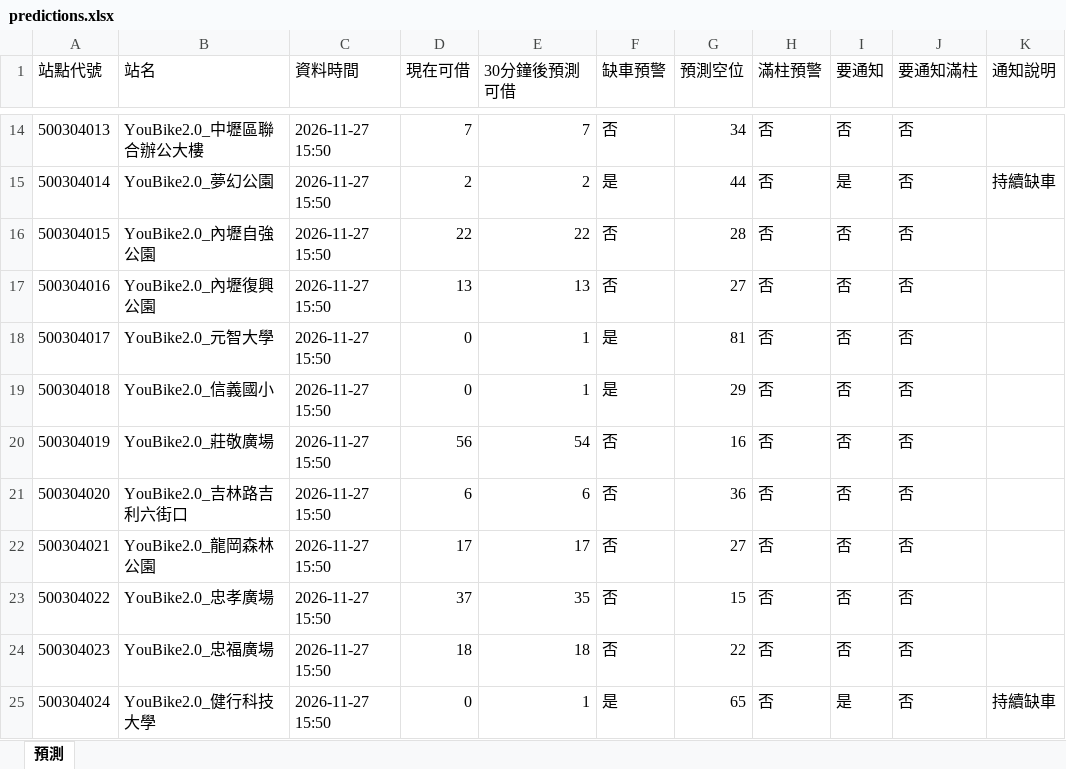
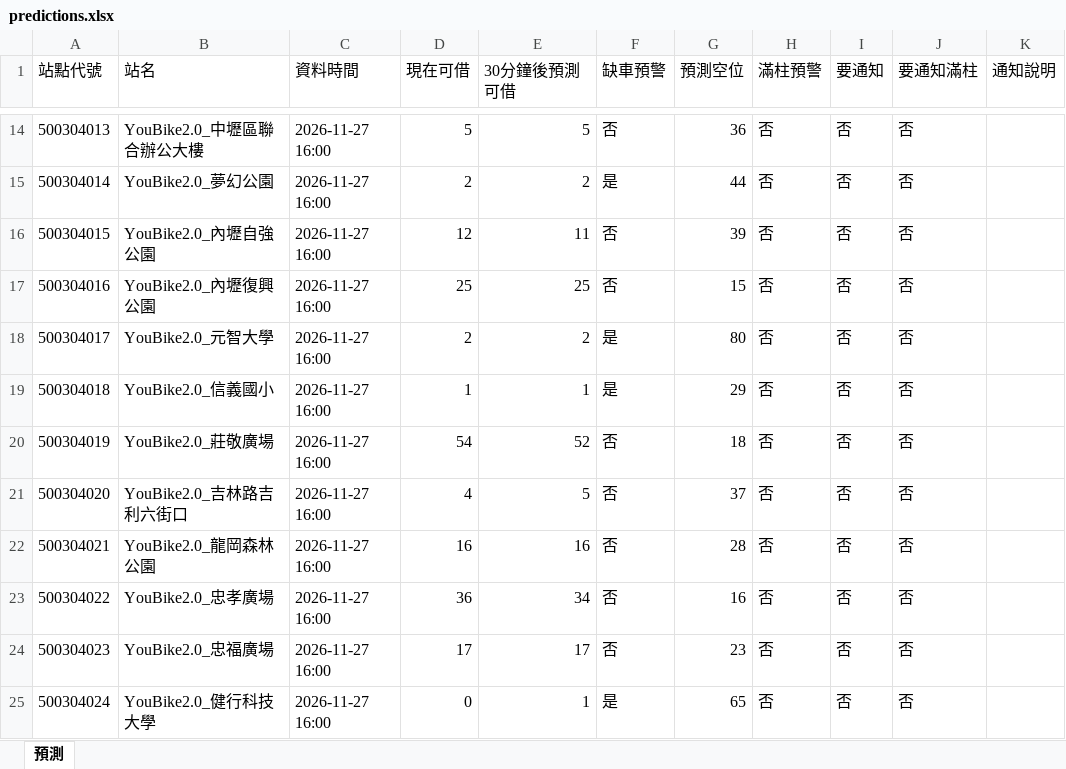
Before and after one commit to MingWei174/ncu-youbike, an Excel workbook: predictions.xlsx, sheet 預測, drawn as a sheet; only a part is shown, gaps mark what is left out; values as stored, in another font and other column widths than the file's, no borders; table styles not drawn; the diff covers the shown part only; the diff names each change by its address in the sheet, - before the commit and + after, or states it on an @@ line.

```diff
--- a/predictions.xlsx (sheet 預測)
+++ b/predictions.xlsx (sheet 預測)
-C14:C25 (資料時間): 2026-11-27 15:50
+C14:C25 (資料時間): 2026-11-27 16:00
-D14 (現在可借): 7
+D14 (現在可借): 5
-E14 (30分鐘後預測可借): 7
+E14 (30分鐘後預測可借): 5
-G14 (預測空位): 34
+G14 (預測空位): 36
-I15 (要通知): 是
+I15 (要通知): 否
-K15 (通知說明): 持續缺車
+K15 (通知說明): (empty)
-D16 (現在可借): 22
+D16 (現在可借): 12
-E16 (30分鐘後預測可借): 22
+E16 (30分鐘後預測可借): 11
-G16 (預測空位): 28
+G16 (預測空位): 39
-D17 (現在可借): 13
+D17 (現在可借): 25
-E17 (30分鐘後預測可借): 13
+E17 (30分鐘後預測可借): 25
-G17 (預測空位): 27
+G17 (預測空位): 15
-D18 (現在可借): 0
+D18 (現在可借): 2
-E18 (30分鐘後預測可借): 1
+E18 (30分鐘後預測可借): 2
-G18 (預測空位): 81
+G18 (預測空位): 80
-D19 (現在可借): 0
+D19 (現在可借): 1
-D20 (現在可借): 56
+D20 (現在可借): 54
-E20 (30分鐘後預測可借): 54
+E20 (30分鐘後預測可借): 52
-G20 (預測空位): 16
+G20 (預測空位): 18
-D21 (現在可借): 6
+D21 (現在可借): 4
-E21 (30分鐘後預測可借): 6
+E21 (30分鐘後預測可借): 5
-G21 (預測空位): 36
+G21 (預測空位): 37
-D22 (現在可借): 17
+D22 (現在可借): 16
-E22 (30分鐘後預測可借): 17
+E22 (30分鐘後預測可借): 16
-G22 (預測空位): 27
+G22 (預測空位): 28
-D23 (現在可借): 37
+D23 (現在可借): 36
-E23 (30分鐘後預測可借): 35
+E23 (30分鐘後預測可借): 34
-G23 (預測空位): 15
+G23 (預測空位): 16
-D24 (現在可借): 18
+D24 (現在可借): 17
-E24 (30分鐘後預測可借): 18
+E24 (30分鐘後預測可借): 17
-G24 (預測空位): 22
+G24 (預測空位): 23
-I25 (要通知): 是
+I25 (要通知): 否
-K25 (通知說明): 持續缺車
+K25 (通知說明): (empty)
```
Also changed, not shown: 1 added row and 597 edited cells elsewhere in this sheet, copilot_data.xlsx, 5 other files.
